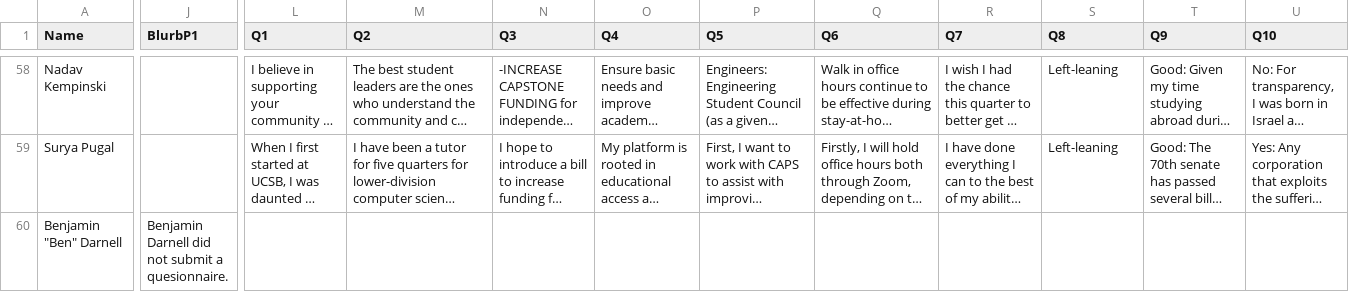
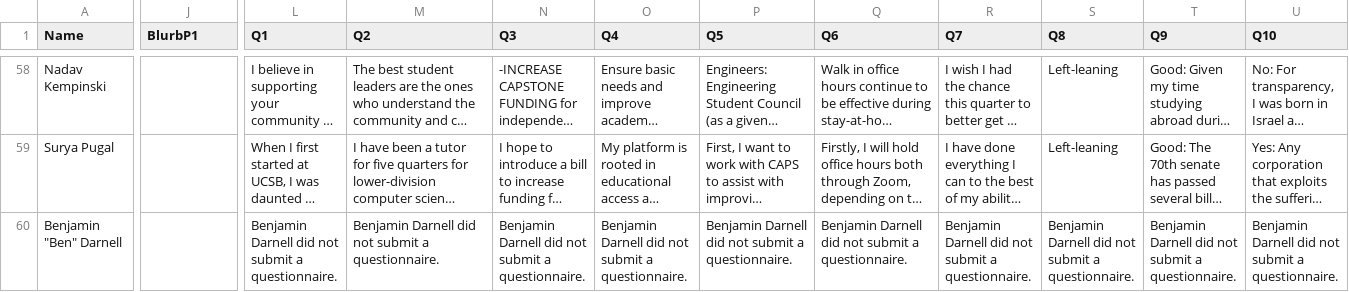
Before and after one commit to dailynexus/as-elections, a CSV file: src/data/candidates.csv, drawn as a sheet; only a part is shown, gaps mark what is left out; long unchanged cells end in …; the diff covers the shown part only; the diff names each change by its address in the sheet, - before the commit and + after, or states it on an @@ line.

Commit message:
Update data again

```diff
--- a/src/data/candidates.csv
+++ b/src/data/candidates.csv
-J60 (BlurbP1): Benjamin Darnell did not submit a quesionnaire.
+J60 (BlurbP1): (empty)
-L60 (Q1): (empty)
+L60 (Q1): Benjamin Darnell did not submit a questionnaire.
-M60 (Q2): (empty)
+M60 (Q2): Benjamin Darnell did not submit a questionnaire.
-N60 (Q3): (empty)
+N60 (Q3): Benjamin Darnell did not submit a questionnaire.
-O60 (Q4): (empty)
+O60 (Q4): Benjamin Darnell did not submit a questionnaire.
-P60 (Q5): (empty)
+P60 (Q5): Benjamin Darnell did not submit a questionnaire.
-Q60 (Q6): (empty)
+Q60 (Q6): Benjamin Darnell did not submit a questionnaire.
-R60 (Q7): (empty)
+R60 (Q7): Benjamin Darnell did not submit a questionnaire.
-S60 (Q8): (empty)
+S60 (Q8): Benjamin Darnell did not submit a questionnaire.
-T60 (Q9): (empty)
+T60 (Q9): Benjamin Darnell did not submit a questionnaire.
-U60 (Q10): (empty)
+U60 (Q10): Benjamin Darnell did not submit a questionnaire.
```
Also changed, not shown: 8 edited cells elsewhere in this file.
